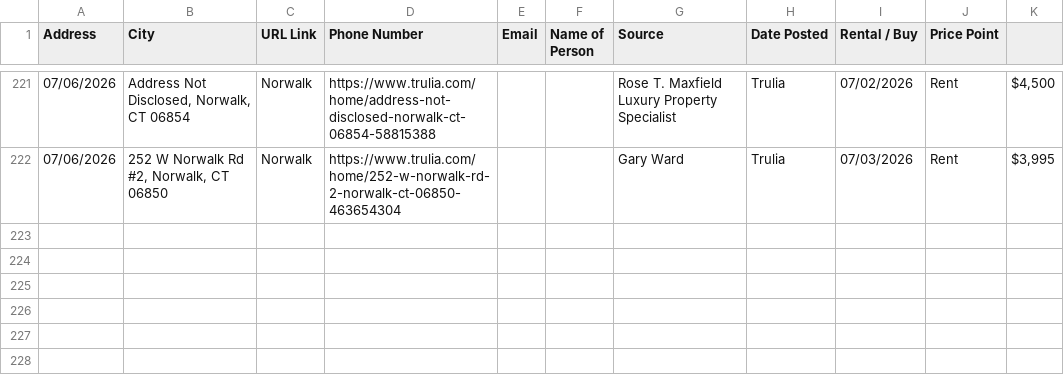
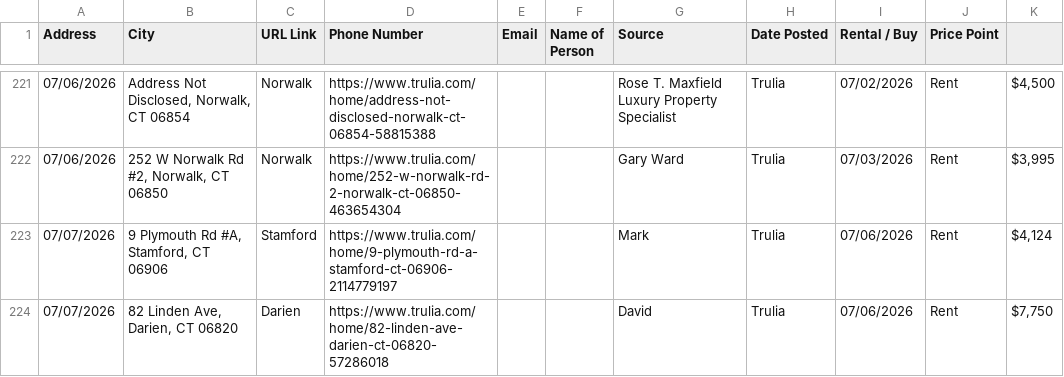
Before and after one commit to wistel-alexander/Blues-Point-Real-State, a CSV file: Trulia Rent/trulia_rent_data.csv, drawn as a sheet; only a part is shown, gaps mark what is left out; the diff names each change by its address in the sheet, - before the commit and + after, or states it on an @@ line.

```diff
--- a/Trulia Rent/trulia_rent_data.csv
+++ b/Trulia Rent/trulia_rent_data.csv
+row 223: 07/07/2026 | 9 Plymouth Rd #A, Stamford, CT 06906 | Stamford | https://www.trulia.com/home/9-plymouth-rd-a-stamford-ct-06906-2114779197 |  |  | Mark | Trulia | 07/06/2026 | Rent | $4,124
+row 224: 07/07/2026 | 82 Linden Ave, Darien, CT 06820 | Darien | https://www.trulia.com/home/82-linden-ave-darien-ct-06820-57286018 |  |  | David | Trulia | 07/06/2026 | Rent | $7,750
```
Also changed, not shown: Trulia Buy/visited_links_buy.csv, Trulia Rent/visited_links.csv.
